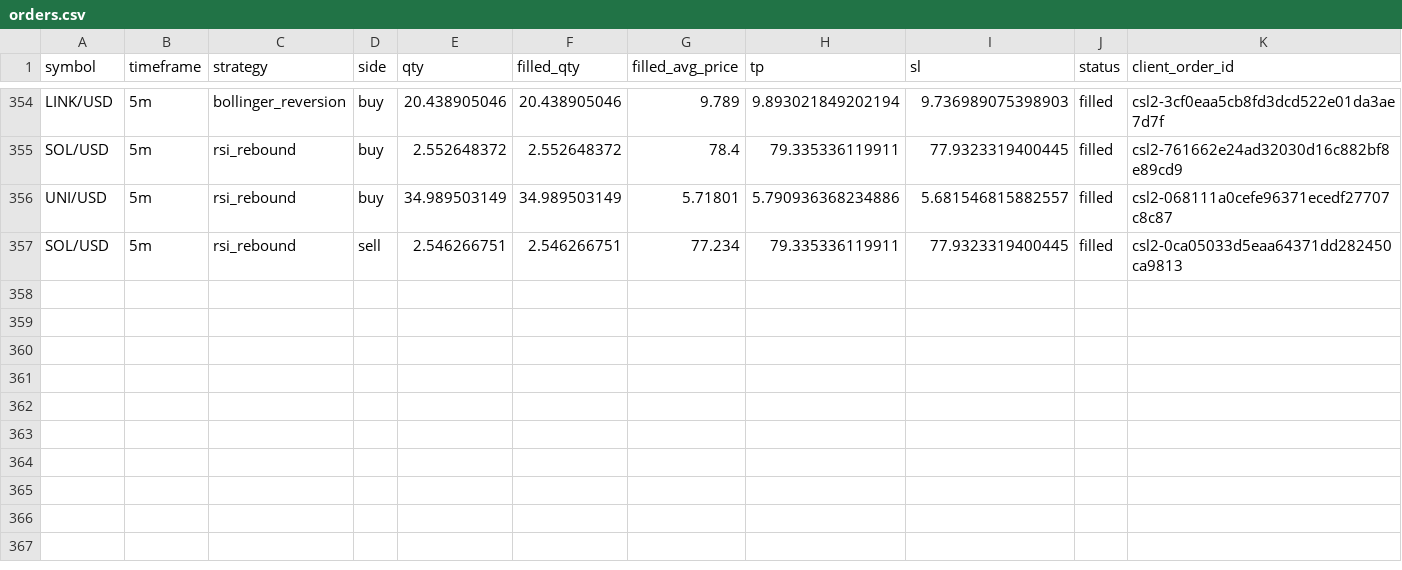
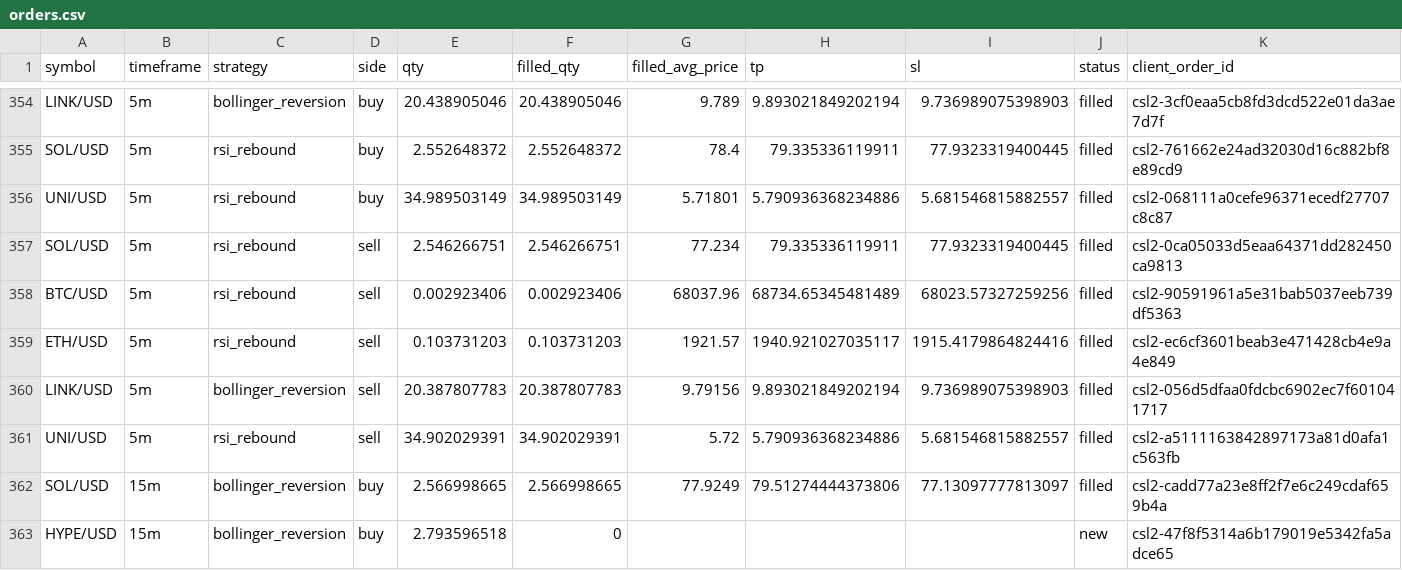
Before and after one commit to Rand0mUs3r-afk/CryptoStrategyLab, a CSV file: orders.csv, drawn as a sheet; only a part is shown, gaps mark what is left out; rows hold the shown columns only; the diff names each change by its address in the sheet, - before the commit and + after, or states it on an @@ line.

```diff
--- a/orders.csv
+++ b/orders.csv
+row 358: BTC/USD | 5m | rsi_rebound | sell | 0.002923406 | 0.002923406 | 68037.96 | 68734.65345481489 | 68023.57327259256 | filled | csl2-90591961a5e31bab5037eeb739df5363
+row 359: ETH/USD | 5m | rsi_rebound | sell | 0.103731203 | 0.103731203 | 1921.57 | 1940.921027035117 | 1915.4179864824416 | filled | csl2-ec6cf3601beab3e471428cb4e9a4e849
+row 360: LINK/USD | 5m | bollinger_reversion | sell | 20.387807783 | 20.387807783 | 9.79156 | 9.893021849202194 | 9.736989075398903 | filled | csl2-056d5dfaa0fdcbc6902ec7f601041717
+row 361: UNI/USD | 5m | rsi_rebound | sell | 34.902029391 | 34.902029391 | 5.72 | 5.790936368234886 | 5.681546815882557 | filled | csl2-a5111163842897173a81d0afa1c563fb
+row 362: SOL/USD | 15m | bollinger_reversion | buy | 2.566998665 | 2.566998665 | 77.9249 | 79.51274444373806 | 77.13097777813097 | filled | csl2-cadd77a23e8ff2f7e6c249cdaf659b4a
+row 363: HYPE/USD | 15m | bollinger_reversion | buy | 2.793596518 | 0 |  |  |  | new | csl2-47f8f5314a6b179019e5342fa5adce65
```
Also changed, not shown: closed_trades.csv, open_positions.csv, 10 other files.
